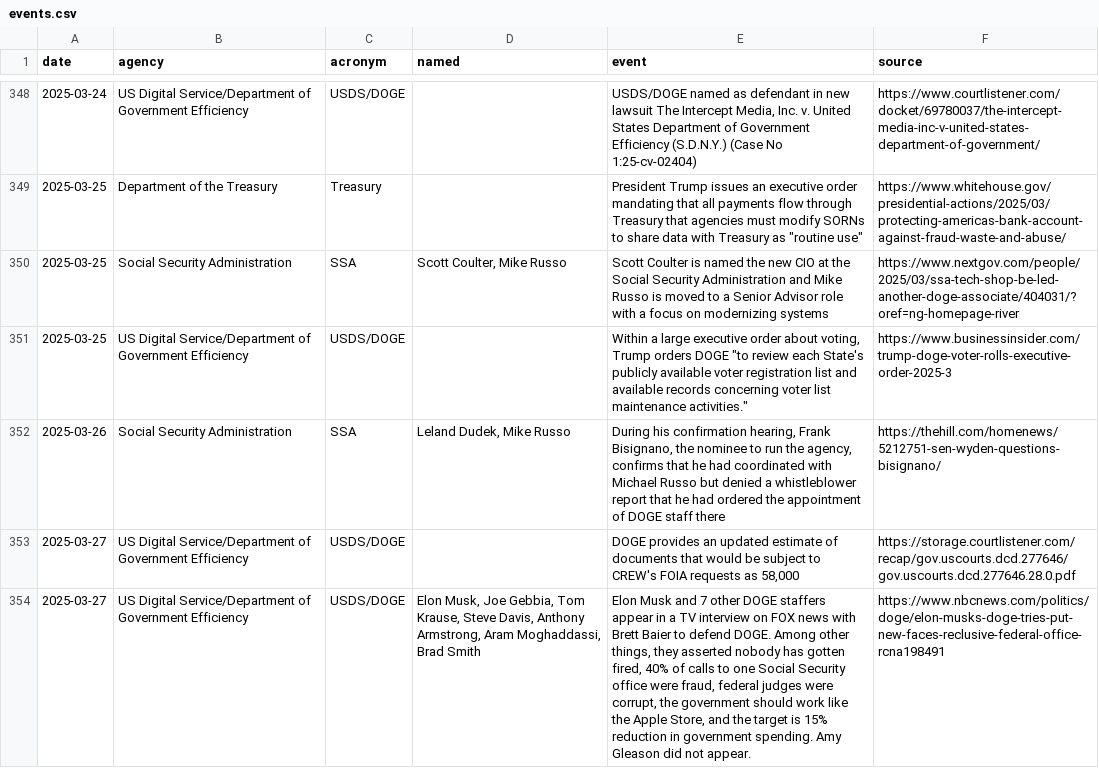
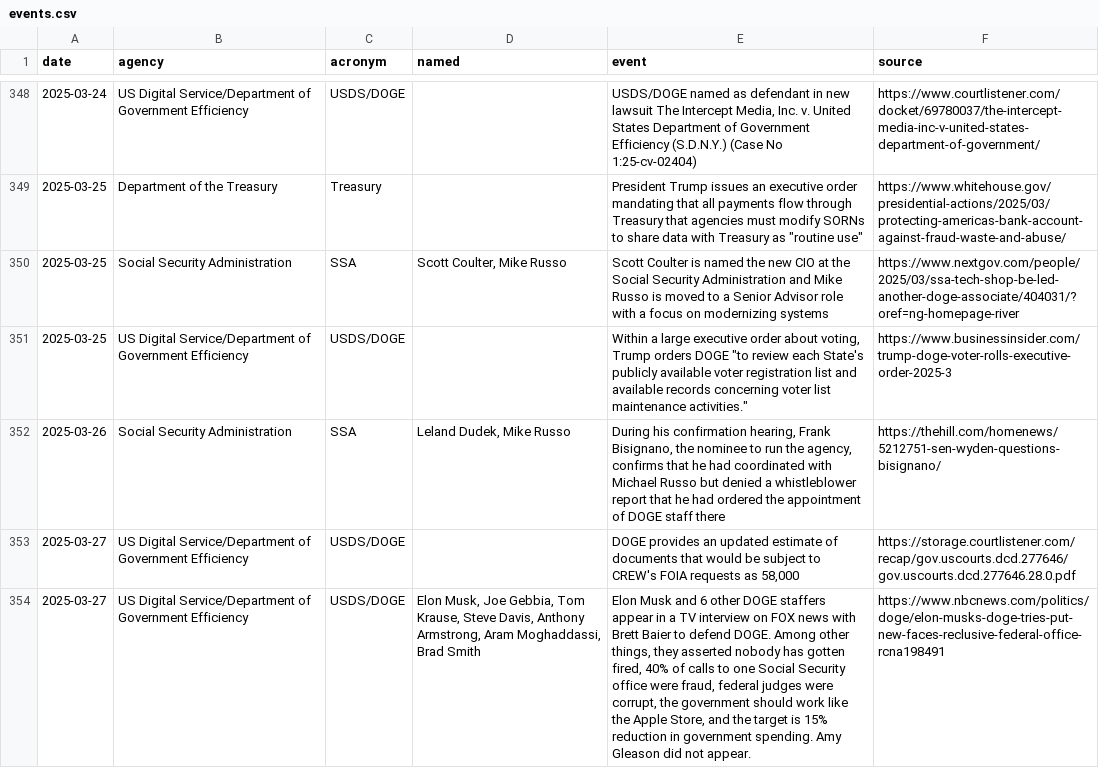
Before and after one commit to harrisj/trump_data, a CSV file: it_modernization/events.csv, drawn as a sheet; only a part is shown, gaps mark what is left out; the diff names each change by its address in the sheet, - before the commit and + after, or states it on an @@ line.

```diff
--- a/it_modernization/events.csv
+++ b/it_modernization/events.csv
-E354 (event): …Musk and 7 other DOGE…
+E354 (event): …Musk and 6 other DOGE…
```
Also changed, not shown: 2 other files.
